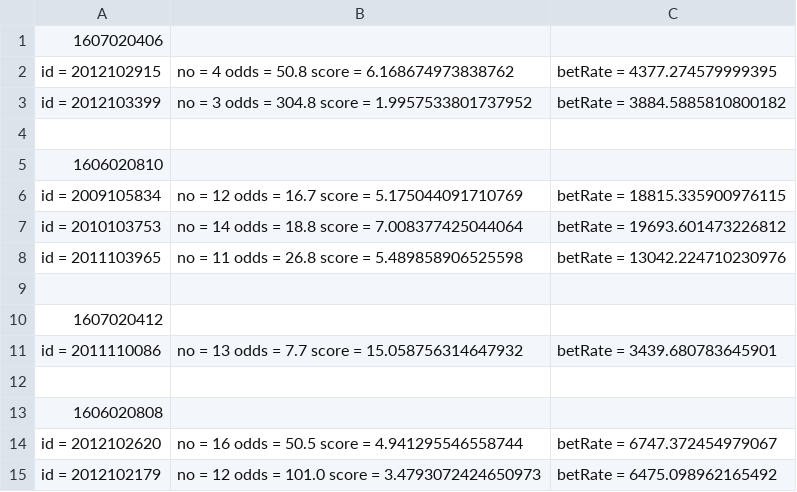
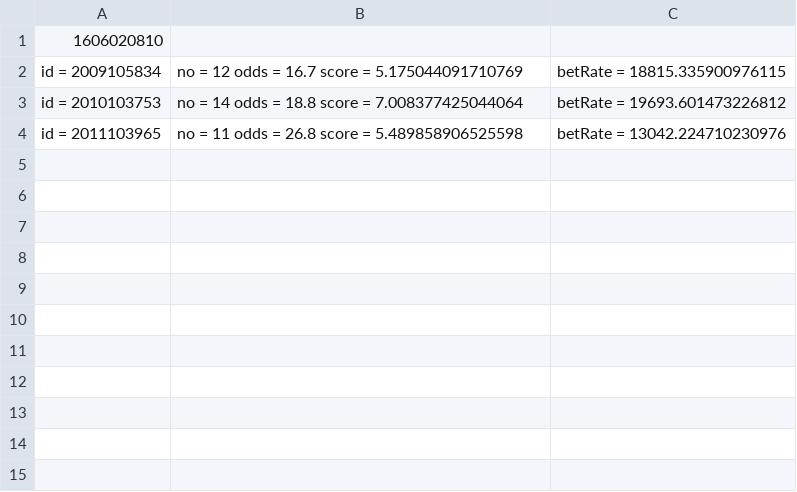
Before and after one commit to ippei-takahashi/Uma, a CSV file: result.csv, drawn as a sheet.

```diff
--- a/result.csv
+++ b/result.csv
@@ -1,5 +1 @@
-1607020406
-id = 2012102915, no = 4 odds = 50.8 score = 6.168674973838762, betRate = 4377.274579999395
-id = 2012103399, no = 3 odds = 304.8 score = 1.9957533801737952, betRate = 3884.5885810800182
-
 1606020810
@@ -8,8 +4 @@ id = 2010103753, no = 14 odds = 18.8 score = 7.008377425044064, betRate = 19693.
 id = 2011103965, no = 11 odds = 26.8 score = 5.489858906525598, betRate = 13042.224710230976
-
-1607020412
-id = 2011110086, no = 13 odds = 7.7 score = 15.058756314647932, betRate = 3439.680783645901
-
-1606020808
-id = 2012102620, no = 16 odds = 50.5 score = 4.941295546558744, betRate = 6747.372454979067
-id = 2012102179, no = 12 odds = 101.0 score = 3.4793072424650973, betRate = 6475.098962165492
```
Also changed, not shown: 1 other file.
